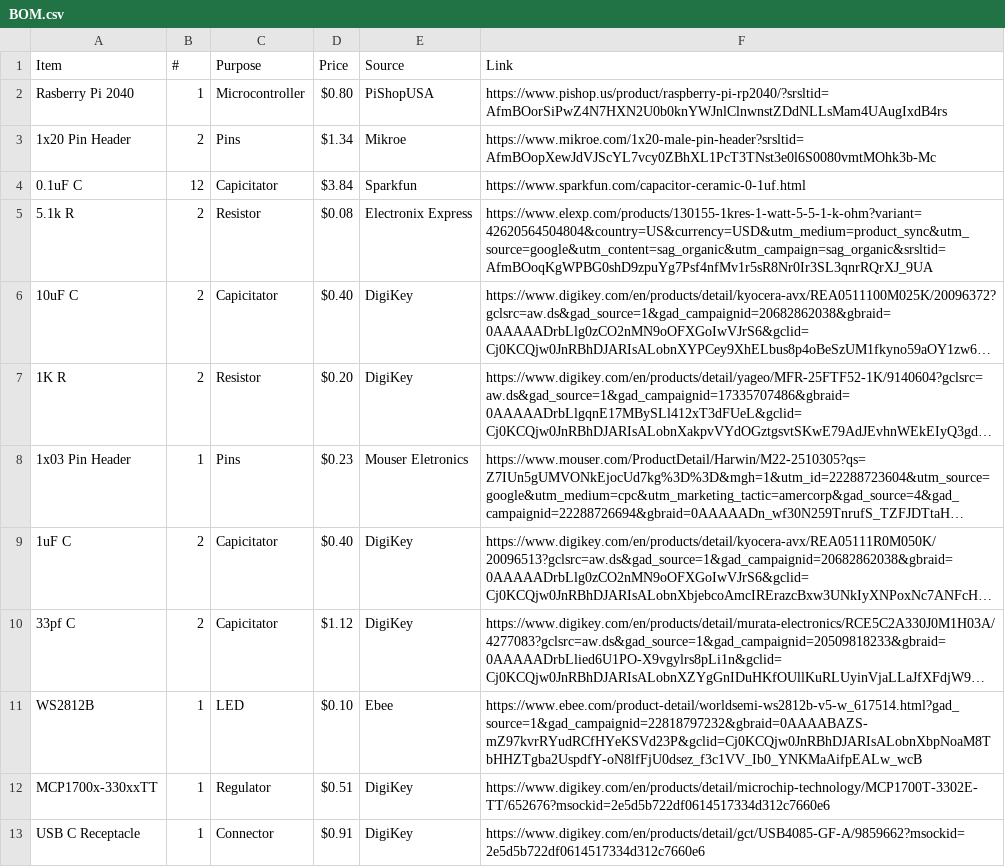
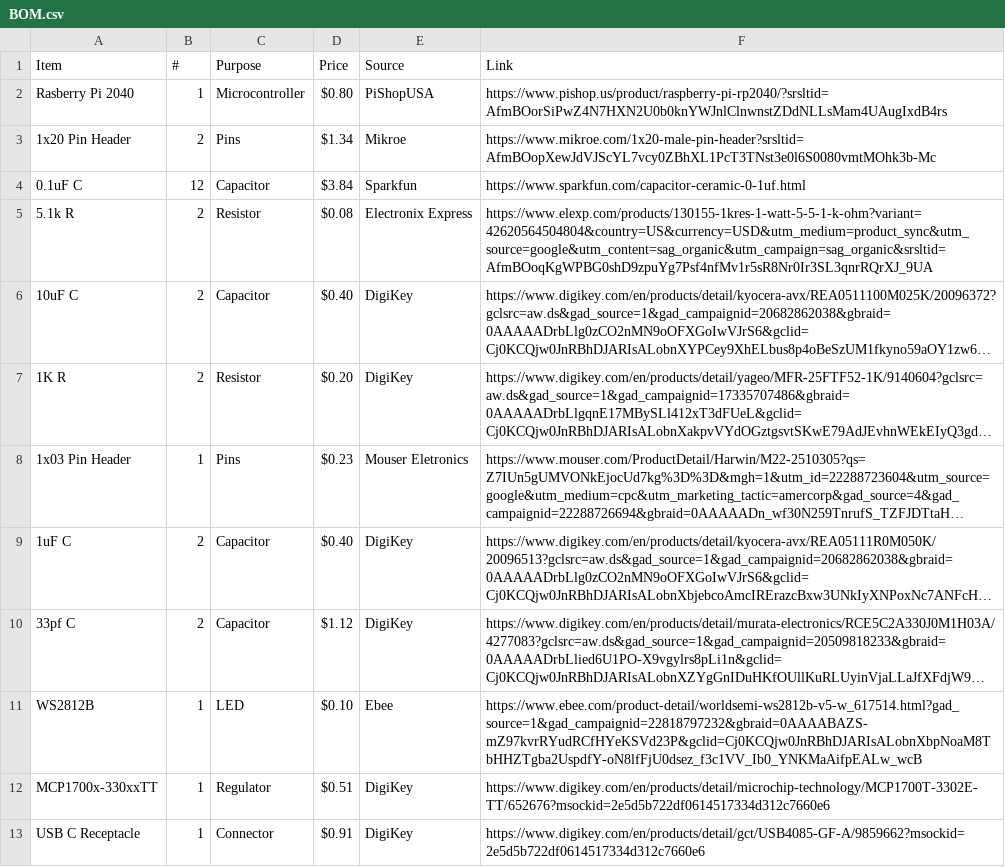
Before and after one commit to fajr-lilypad/blu-board, a CSV file: BOM.csv, drawn as a sheet; only a part is shown; long unchanged cells end in …; the diff names each change by its address in the sheet, - before the commit and + after, or states it on an @@ line.

Commit message:
Update BOM.csv

```diff
--- a/BOM.csv
+++ b/BOM.csv
-C4 (Purpose): Capicitator
+C4 (Purpose): Capacitor
-C6 (Purpose): Capicitator
+C6 (Purpose): Capacitor
-C9:C10 (Purpose): Capicitator
+C9:C10 (Purpose): Capacitor
```
